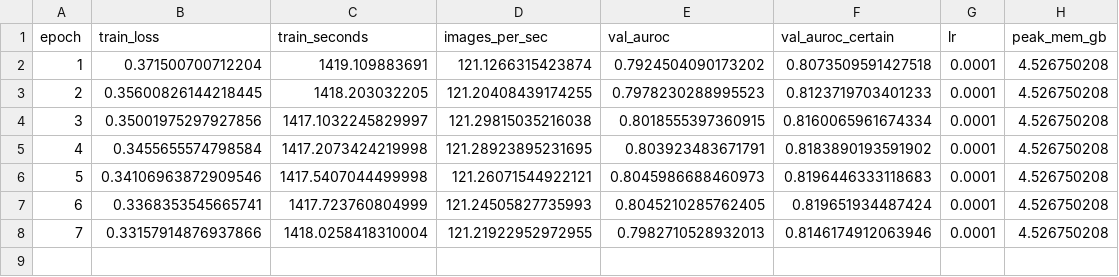
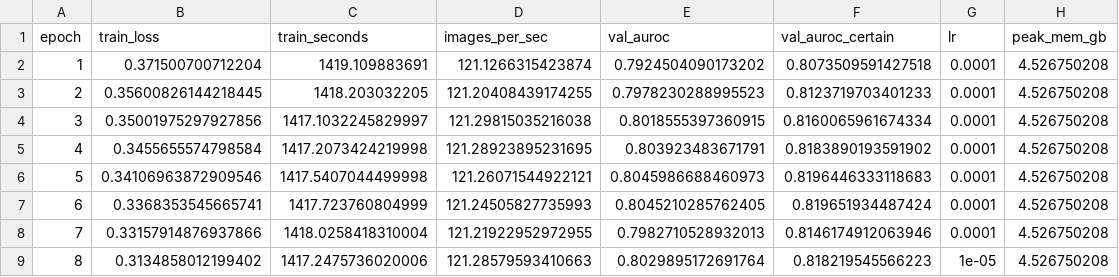
Before and after one commit to Yasir-Zafar/chexpert-uncertainty-policies, a CSV file: runs/u_zeros_mc_s44/metrics_epoch.csv, drawn as a sheet.

```diff
--- a/runs/u_zeros_mc_s44/metrics_epoch.csv
+++ b/runs/u_zeros_mc_s44/metrics_epoch.csv
@@ -8 +8,2 @@ epoch,train_loss,train_seconds,images_per_sec,val_auroc,val_auroc_certain,lr,pea
 7,0.33157914876937866,1418.0258418310004,121.21922952972955,0.7982710528932013,0.8146174912063946,0.0001,4.526750208
+8,0.3134858012199402,1417.2475736020006,121.28579593410663,0.8029895172691764,0.818219545566223,1e-05,4.526750208
```
Also changed, not shown: runs/u_zeros_mc_s44/gpu_trace.csv, runs/u_zeros_mc_s44/grad_stats.csv, 1 other file.
